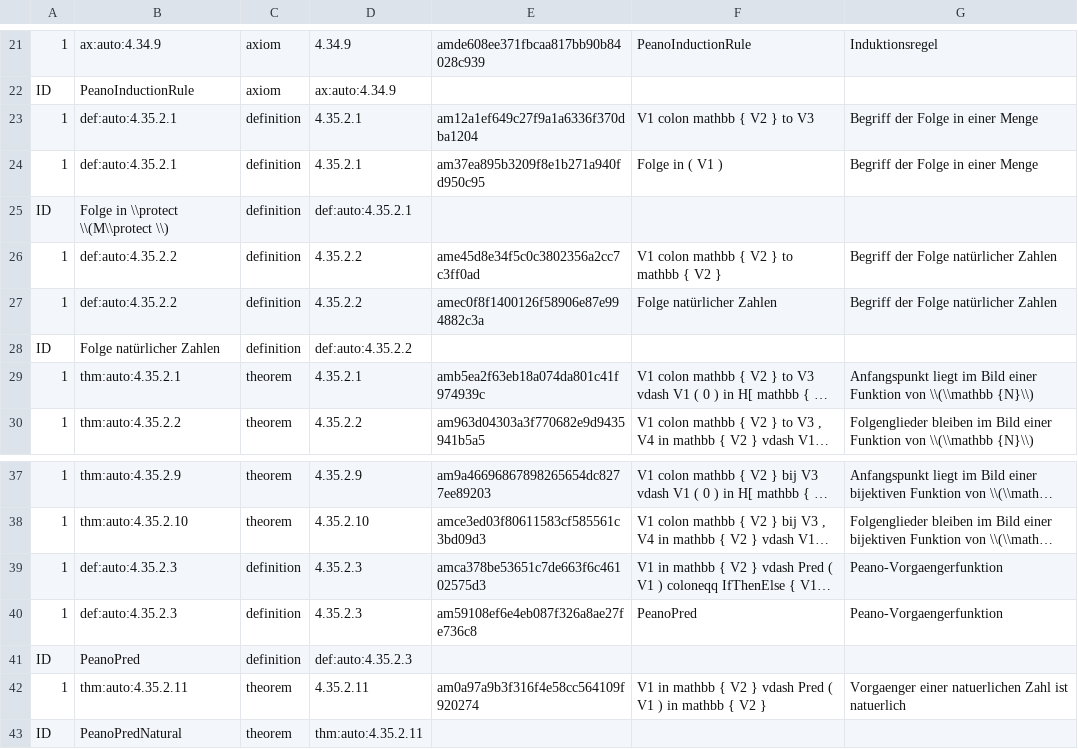
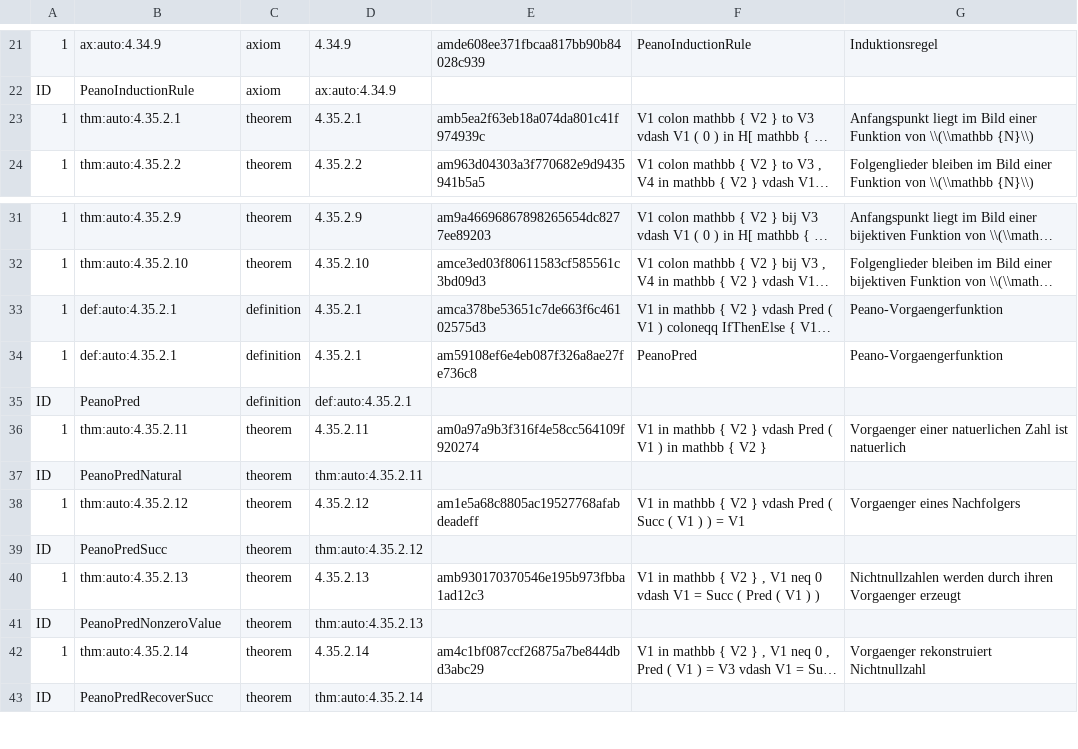
Before and after one commit to Losbarthos/Die-Grundlagen-der-Mathematik, a TSV file: registry/_B04.registry.tsv, drawn as a sheet; only a part is shown, gaps mark what is left out; the shorter side is filled out with more unchanged rows; long unchanged cells end in …; removed rows and columns are numbered as before the commit, all else as after; the diff names each change by its address in the sheet, - before the commit and + after, or states it on an @@ line.

```diff
--- a/registry/_B04.registry.tsv
+++ b/registry/_B04.registry.tsv
-row 23: 1 | def:auto:4.35.2.1 | definition | 4.35.2.1 | am12a1ef649c27f9a1a6336f370dba1204 | V1 colon mathbb { V2 } to V3 | Begriff der Folge in einer Menge
-row 24: 1 | def:auto:4.35.2.1 | definition | 4.35.2.1 | am37ea895b3209f8e1b271a940fd950c95 | Folge in ( V1 ) | Begriff der Folge in einer Menge
-row 25: ID | Folge in \\protect \\(M\\protect \\) | definition | def:auto:4.35.2.1
-row 26: 1 | def:auto:4.35.2.2 | definition | 4.35.2.2 | ame45d8e34f5c0c3802356a2cc7c3ff0ad | V1 colon mathbb { V2 } to mathbb { V2 } | Begriff der Folge natürlicher Zahlen
-row 27: 1 | def:auto:4.35.2.2 | definition | 4.35.2.2 | amec0f8f1400126f58906e87e994882c3a | Folge natürlicher Zahlen | Begriff der Folge natürlicher Zahlen
-row 28: ID | Folge natürlicher Zahlen | definition | def:auto:4.35.2.2
-B33:B34: def:auto:4.35.2.3
+B33:B34: def:auto:4.35.2.1
-D33:D34: 4.35.2.3
+D33:D34: 4.35.2.1
-D35: def:auto:4.35.2.3
+D35: def:auto:4.35.2.1
```
Also changed, not shown: registry/_B03.registry.tsv, 46 other files.
